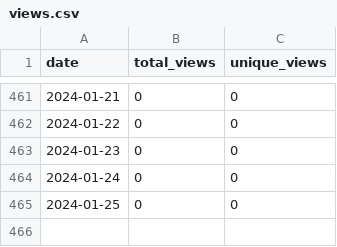
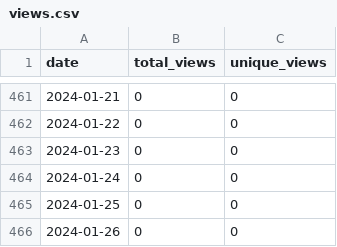
Before and after one commit to merrymitch/COMP3220, a CSV file: .traffic/views.csv, drawn as a sheet; only a part is shown, gaps mark what is left out; the diff names each change by its address in the sheet, - before the commit and + after, or states it on an @@ line.

```diff
--- a/.traffic/views.csv
+++ b/.traffic/views.csv
+row 466: 2024-01-26 | 0 | 0
```
Also changed, not shown: .traffic/clones.csv, 3 other files.
